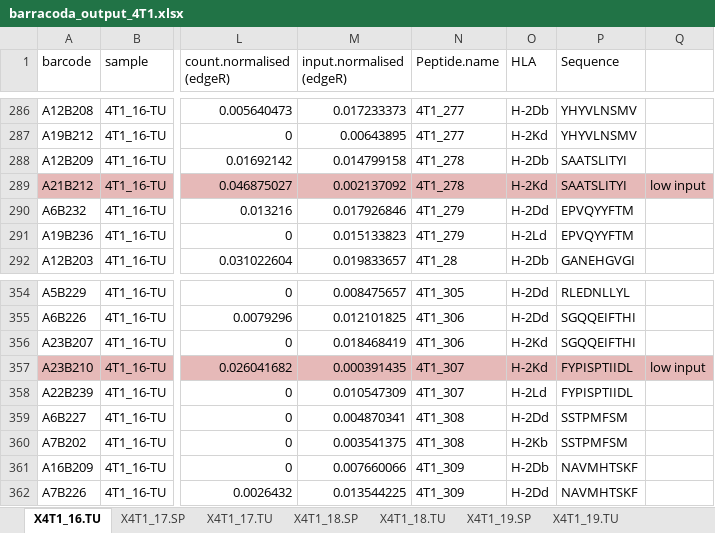
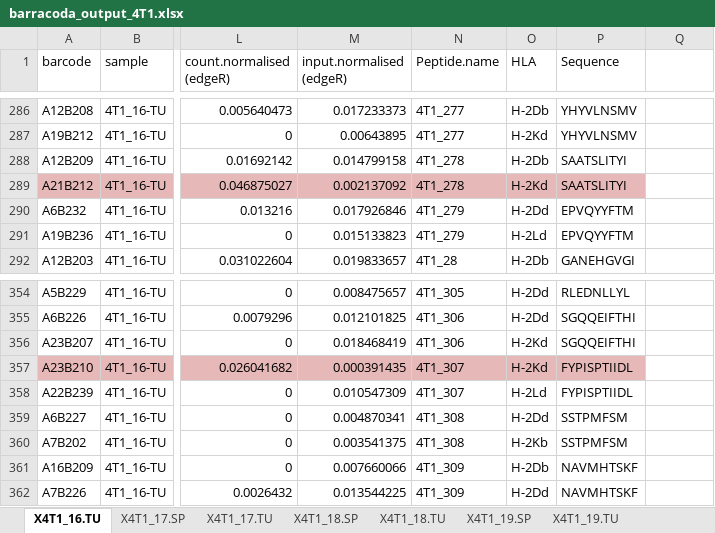
Before and after one commit to rforbiodatascience/2020_group01, an Excel workbook: data/raw/barracoda_output_4T1.xlsx, sheet X4T1_16.TU, drawn as a sheet; only a part is shown, gaps mark what is left out; values as stored, in another font and other column widths than the file's, no borders; the diff names each change by its address in the sheet, - before the commit and + after, or states it on an @@ line.

```diff
--- a/data/raw/barracoda_output_4T1.xlsx (sheet X4T1_16.TU)
+++ b/data/raw/barracoda_output_4T1.xlsx (sheet X4T1_16.TU)
-Q289: low input
+Q289: (empty)
-Q289 fill: #E6B9B8
+Q289 fill: none
-Q357: low input
+Q357: (empty)
-Q357 fill: #E6B9B8
+Q357 fill: none
```
Also changed, not shown: 3 other files.
